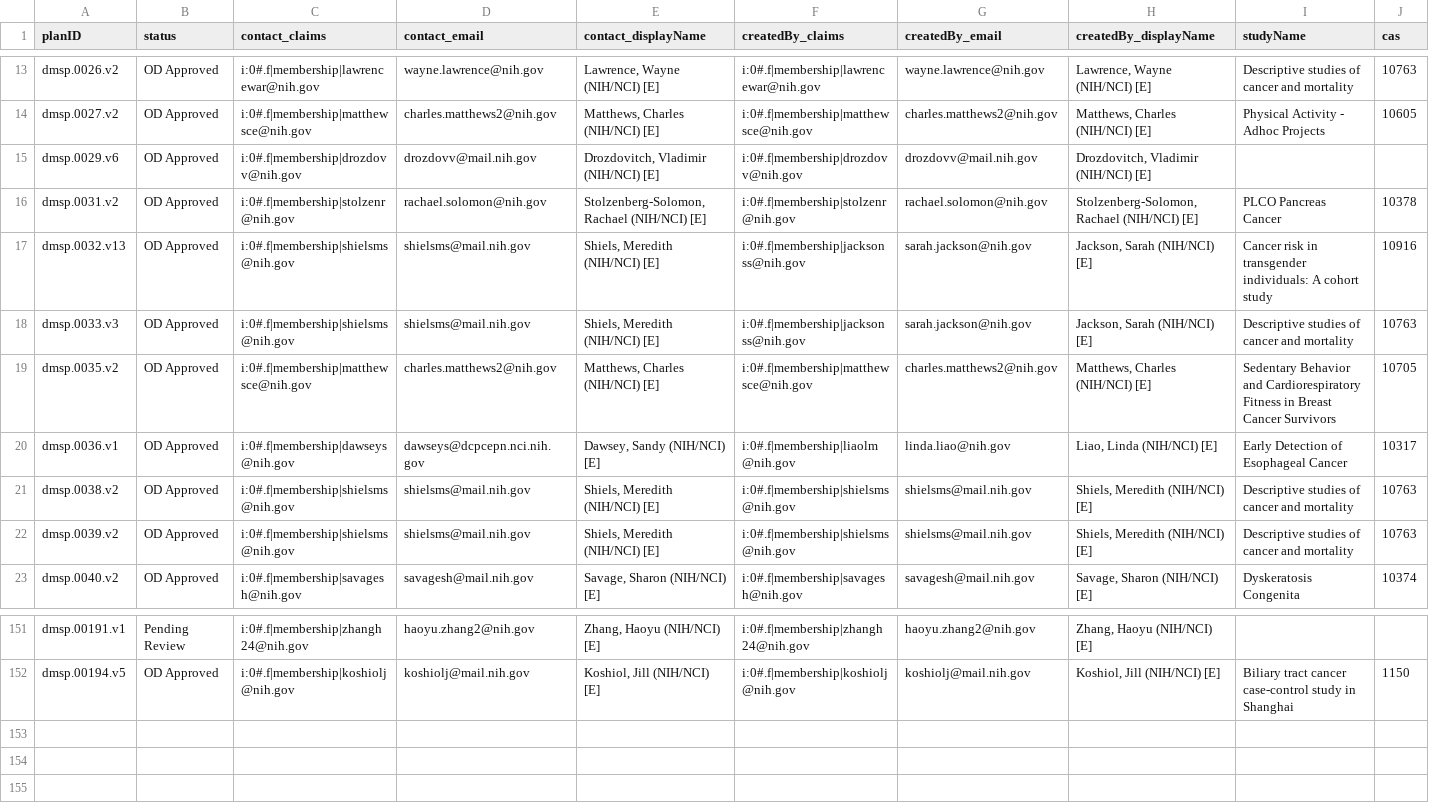
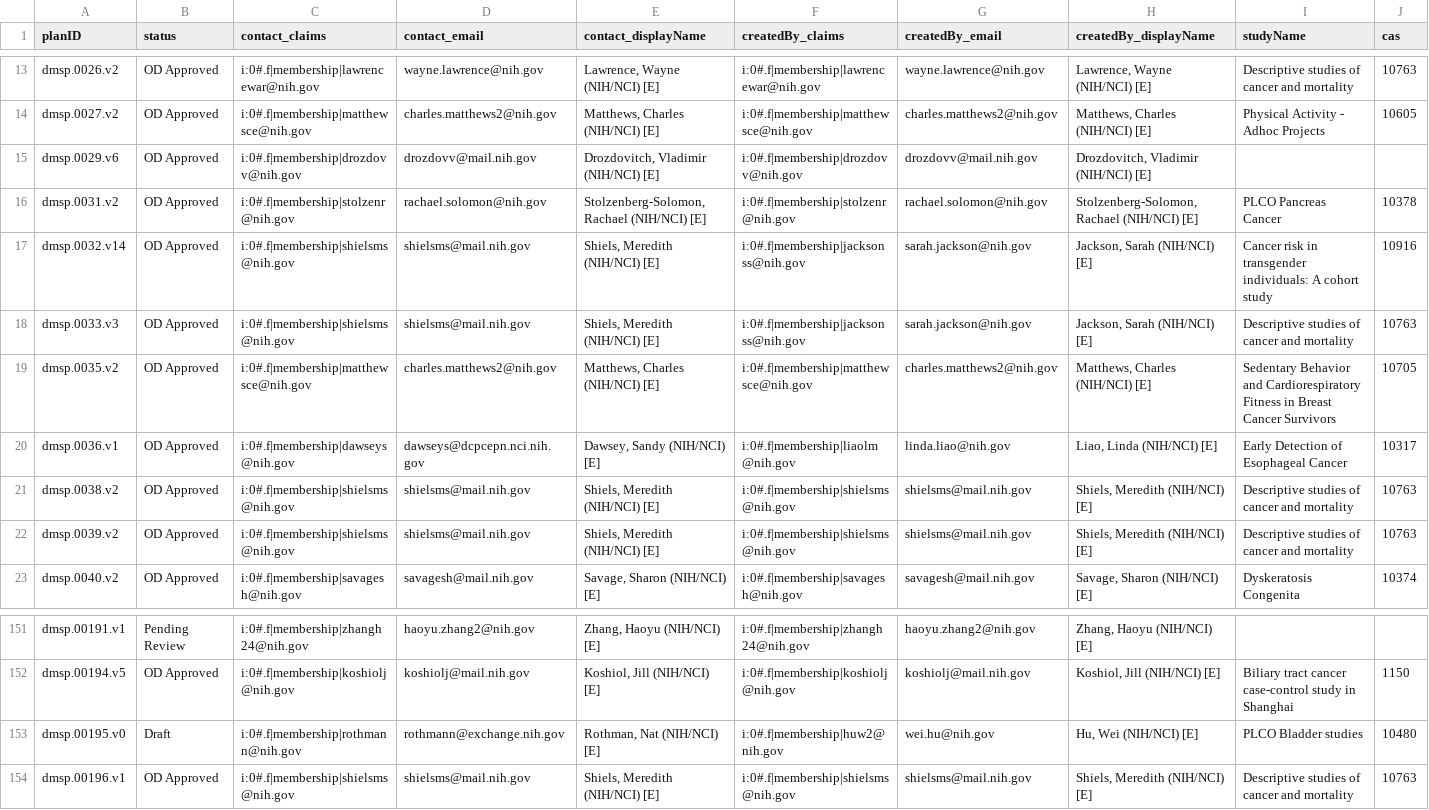
Before and after one commit to episphere/dataplatform, a CSV file: imports/dmsp_output.csv, drawn as a sheet; only a part is shown, gaps mark what is left out; rows hold the shown columns only; the diff names each change by its address in the sheet, - before the commit and + after, or states it on an @@ line.

Commit message:
Update dmsp_output.csv

```diff
--- a/imports/dmsp_output.csv
+++ b/imports/dmsp_output.csv
-A17 (planID): dmsp.0032.v13
+A17 (planID): dmsp.0032.v14
+row 153: dmsp.00195.v0 | Draft | i:0#.f|membership|rothmann@nih.gov | rothmann@exchange.nih.gov | Rothman, Nat (NIH/NCI) [E] | i:0#.f|membership|huw2@nih.gov | wei.hu@nih.gov | Hu, Wei (NIH/NCI) [E] | PLCO Bladder studies | 10480
+row 154: dmsp.00196.v1 | OD Approved | i:0#.f|membership|shielsms@nih.gov | shielsms@mail.nih.gov | Shiels, Meredith (NIH/NCI) [E] | i:0#.f|membership|shielsms@nih.gov | shielsms@mail.nih.gov | Shiels, Meredith (NIH/NCI) [E] | Descriptive studies of cancer and mortality | 10763
```
